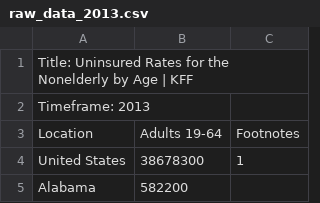
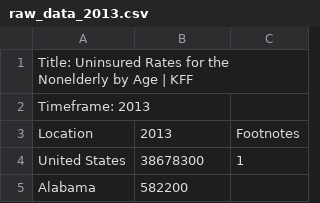
Before and after one commit to BethanyWeisberg/Coding-Practice, a CSV file: CIP Final/raw_data_2013.csv, drawn as a sheet; only a part is shown.

```diff
--- a/CIP Final/raw_data_2013.csv
+++ b/CIP Final/raw_data_2013.csv
@@ -2,3 +2,3 @@
 "Timeframe: 2013"
-"Location","Adults 19-64",Footnotes
+"Location","2013",Footnotes
 "United States","38678300","1"
```
Also changed, not shown: CIP Final/raw_data_2009.csv, CIP Final/raw_data_2011.csv, 11 other files.
